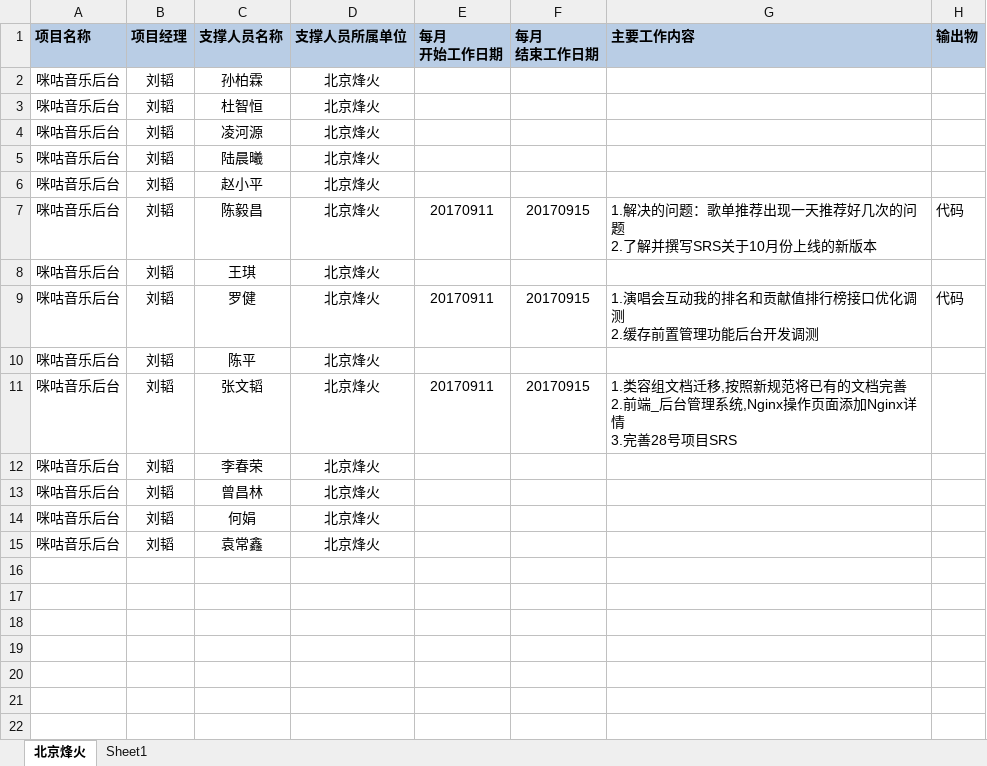
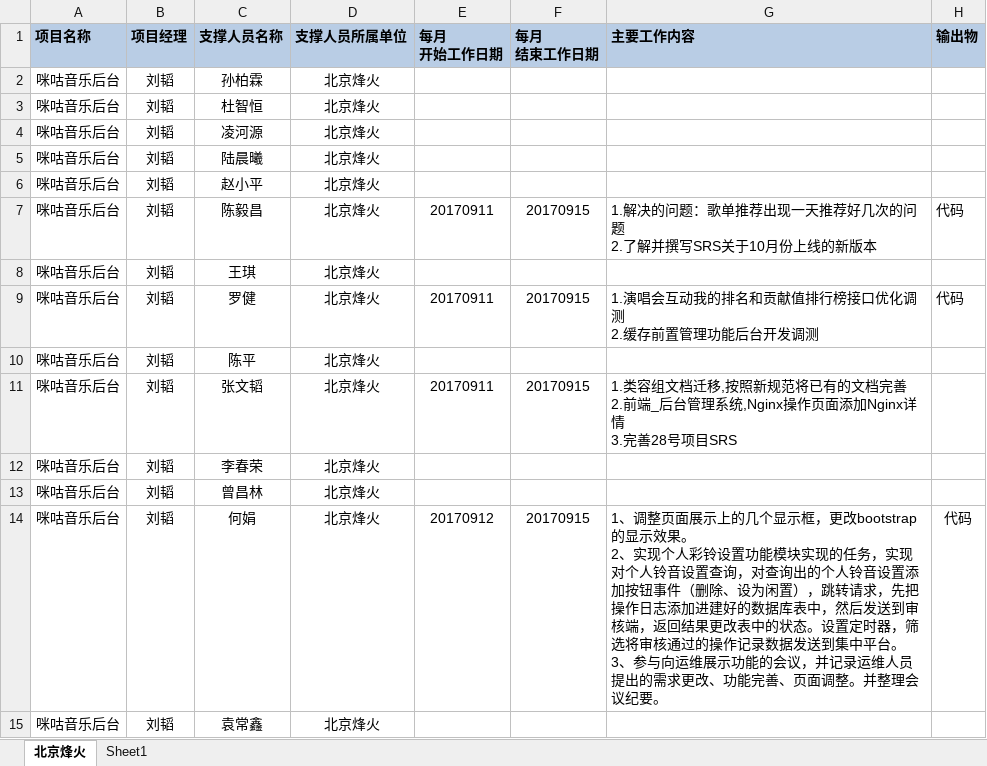
Before and after one commit to just-forking/weekReport, an Excel workbook: 20170915周报/技术支撑服务人员周报日报-20170915.xlsx, sheet 北京烽火, drawn as a sheet; values as stored, in another font and other column widths than the file's, no borders; ↵ is a line break in a cell; the diff names each change by its address in the sheet, - before the commit and + after, or states it on an @@ line.

```diff
--- a/20170915周报/技术支撑服务人员周报日报-20170915.xlsx (sheet 北京烽火)
+++ b/20170915周报/技术支撑服务人员周报日报-20170915.xlsx (sheet 北京烽火)
-E14 (每月 开始工作日期): (empty)
+E14 (每月 开始工作日期): 20170912
-F14 (每月 结束工作日期): (empty)
+F14 (每月 结束工作日期): 20170915
-G14 (主要工作内容): (empty)
+G14 (主要工作内容): 1、调整页面展示上的几个显示框，更改bootstrap的显示效果。 ↵ 2、实现个人彩铃设置功能模块实现的任务，实现对个人铃音设置查询，对查询出的个人铃音设置添加按钮事件（删除、设为闲置），跳转请求，先把操作日志添加进建好的数据库表中，然后发送到审核端，返回结果更改表中的状态。设置定时器，筛选将审核通过的操作记录数据发送到集中平台。 ↵ 3、参与向运维展示功能的会议，并记录运维人员提出的需求更改、功能完善、页面调整。并整理会议纪要。
-H14 (输出物): (empty)
+H14 (输出物): 代码
```
Also changed, not shown: 20170922周报/技术支撑服务人员周报日报-20170922.xlsx.
